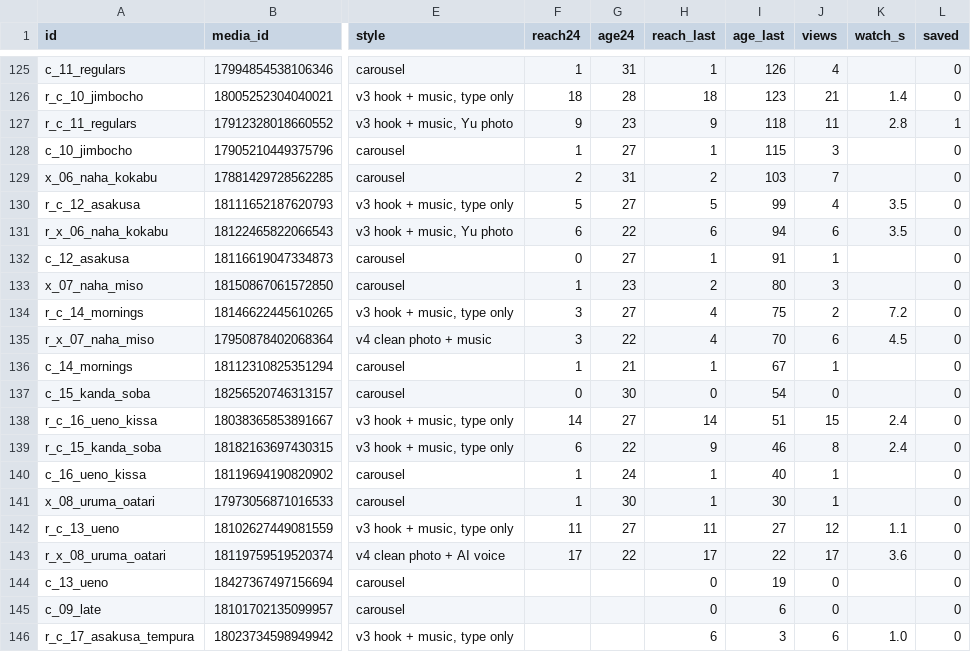
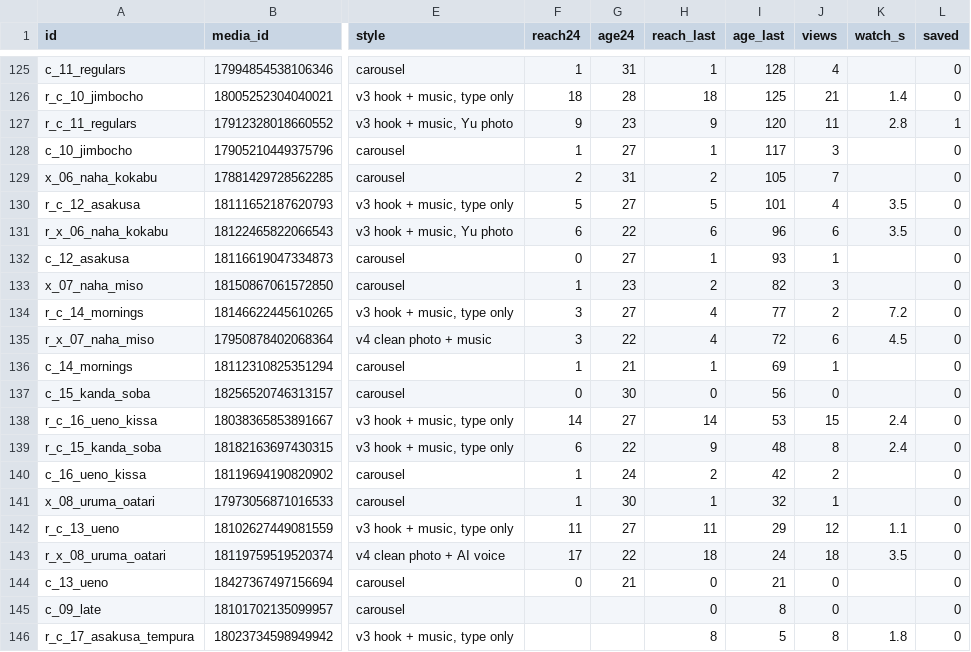
Before and after one commit to YuOnozawa/koru-tokyo-reels, a CSV file: docs/pdca/dataset.csv, drawn as a sheet; only a part is shown, gaps mark what is left out; the diff covers the shown part only; the diff names each change by its address in the sheet, - before the commit and + after, or states it on an @@ line.

```diff
--- a/docs/pdca/dataset.csv
+++ b/docs/pdca/dataset.csv
-I125 (age_last): 126
+I125 (age_last): 128
-I126 (age_last): 123
+I126 (age_last): 125
-I127 (age_last): 118
+I127 (age_last): 120
-I128 (age_last): 115
+I128 (age_last): 117
-I129 (age_last): 103
+I129 (age_last): 105
-I130 (age_last): 99
+I130 (age_last): 101
-I131 (age_last): 94
+I131 (age_last): 96
-I132 (age_last): 91
+I132 (age_last): 93
-I133 (age_last): 80
+I133 (age_last): 82
-I134 (age_last): 75
+I134 (age_last): 77
-I135 (age_last): 70
+I135 (age_last): 72
-I136 (age_last): 67
+I136 (age_last): 69
-I137 (age_last): 54
+I137 (age_last): 56
-I138 (age_last): 51
+I138 (age_last): 53
-I139 (age_last): 46
+I139 (age_last): 48
-H140 (reach_last): 1
+H140 (reach_last): 2
-I140 (age_last): 40
+I140 (age_last): 42
-J140 (views): 1
+J140 (views): 2
-I141 (age_last): 30
+I141 (age_last): 32
-I142 (age_last): 27
+I142 (age_last): 29
-H143 (reach_last): 17
+H143 (reach_last): 18
-I143 (age_last): 22
+I143 (age_last): 24
-J143 (views): 17
+J143 (views): 18
-K143 (watch_s): 3.6
+K143 (watch_s): 3.5
-F144 (reach24): (empty)
+F144 (reach24): 0
-G144 (age24): (empty)
+G144 (age24): 21
-I144 (age_last): 19
+I144 (age_last): 21
-I145 (age_last): 6
+I145 (age_last): 8
-H146 (reach_last): 6
+H146 (reach_last): 8
-I146 (age_last): 3
+I146 (age_last): 5
-J146 (views): 6
+J146 (views): 8
-K146 (watch_s): 1.0
+K146 (watch_s): 1.8
```
Also changed, not shown: 1 added row and 27 edited cells elsewhere in this file, 2 other files.
